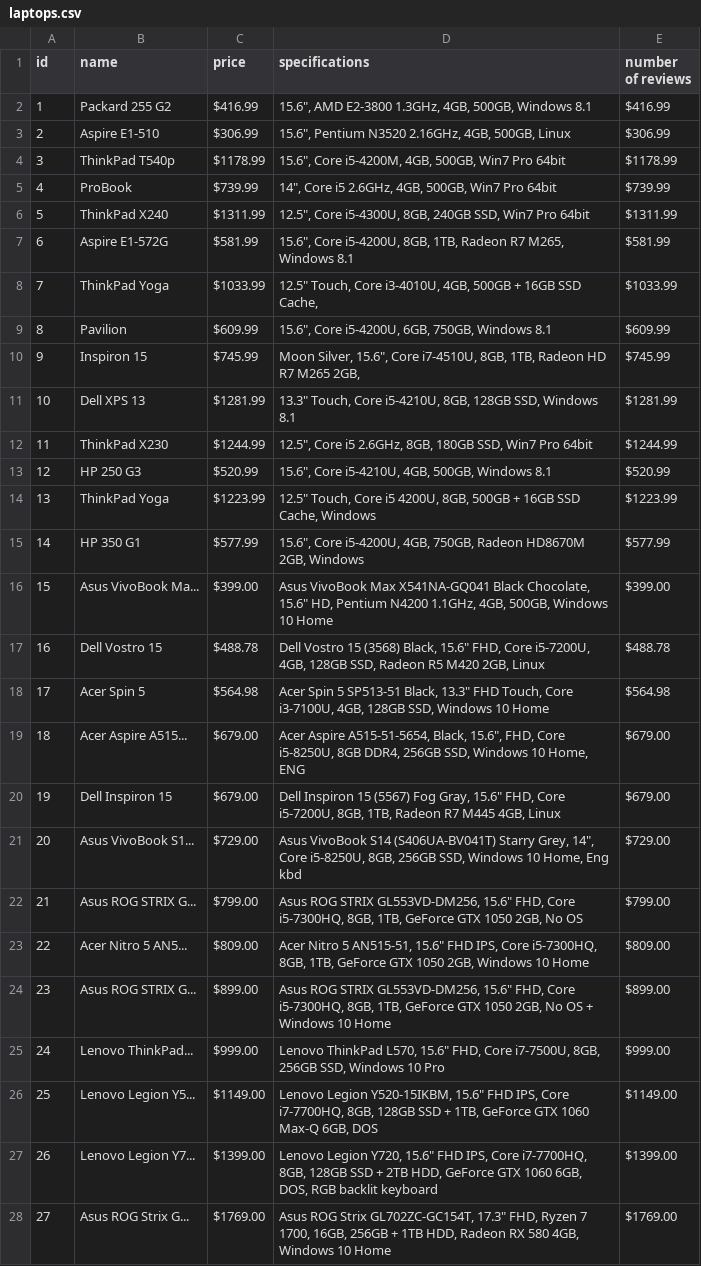
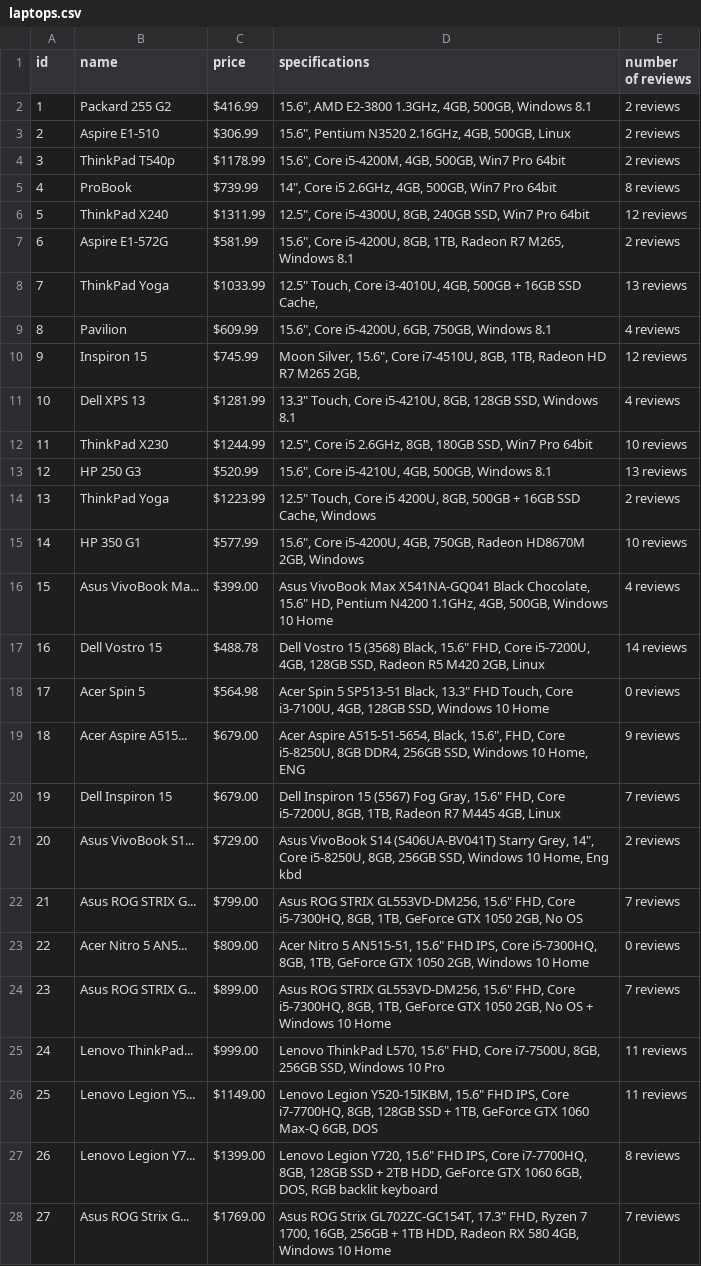
Before and after one commit to ambsthebear/Bears-eCommerce-Web-Scraping, a CSV file: laptops.csv, drawn as a sheet; only a part is shown; the diff covers the shown part only; the diff names each change by its address in the sheet, - before the commit and + after, or states it on an @@ line.

Commit message:
resolved reviews issue

```diff
--- a/laptops.csv
+++ b/laptops.csv
-E2 (number of reviews): $416.99
+E2 (number of reviews): 2 reviews
-E3 (number of reviews): $306.99
+E3 (number of reviews): 2 reviews
-E4 (number of reviews): $1178.99
+E4 (number of reviews): 2 reviews
-E5 (number of reviews): $739.99
+E5 (number of reviews): 8 reviews
-E6 (number of reviews): $1311.99
+E6 (number of reviews): 12 reviews
-E7 (number of reviews): $581.99
+E7 (number of reviews): 2 reviews
-E8 (number of reviews): $1033.99
+E8 (number of reviews): 13 reviews
-E9 (number of reviews): $609.99
+E9 (number of reviews): 4 reviews
-E10 (number of reviews): $745.99
+E10 (number of reviews): 12 reviews
-E11 (number of reviews): $1281.99
+E11 (number of reviews): 4 reviews
-E12 (number of reviews): $1244.99
+E12 (number of reviews): 10 reviews
-E13 (number of reviews): $520.99
+E13 (number of reviews): 13 reviews
-E14 (number of reviews): $1223.99
+E14 (number of reviews): 2 reviews
-E15 (number of reviews): $577.99
+E15 (number of reviews): 10 reviews
-E16 (number of reviews): $399.00
+E16 (number of reviews): 4 reviews
-E17 (number of reviews): $488.78
+E17 (number of reviews): 14 reviews
-E18 (number of reviews): $564.98
+E18 (number of reviews): 0 reviews
-E19 (number of reviews): $679.00
+E19 (number of reviews): 9 reviews
-E20 (number of reviews): $679.00
+E20 (number of reviews): 7 reviews
-E21 (number of reviews): $729.00
+E21 (number of reviews): 2 reviews
-E22 (number of reviews): $799.00
+E22 (number of reviews): 7 reviews
-E23 (number of reviews): $809.00
+E23 (number of reviews): 0 reviews
-E24 (number of reviews): $899.00
+E24 (number of reviews): 7 reviews
-E25 (number of reviews): $999.00
+E25 (number of reviews): 11 reviews
-E26 (number of reviews): $1149.00
+E26 (number of reviews): 11 reviews
-E27 (number of reviews): $1399.00
+E27 (number of reviews): 8 reviews
-E28 (number of reviews): $1769.00
+E28 (number of reviews): 7 reviews
```
Also changed, not shown: 90 edited cells elsewhere in this file, 1 other file.
